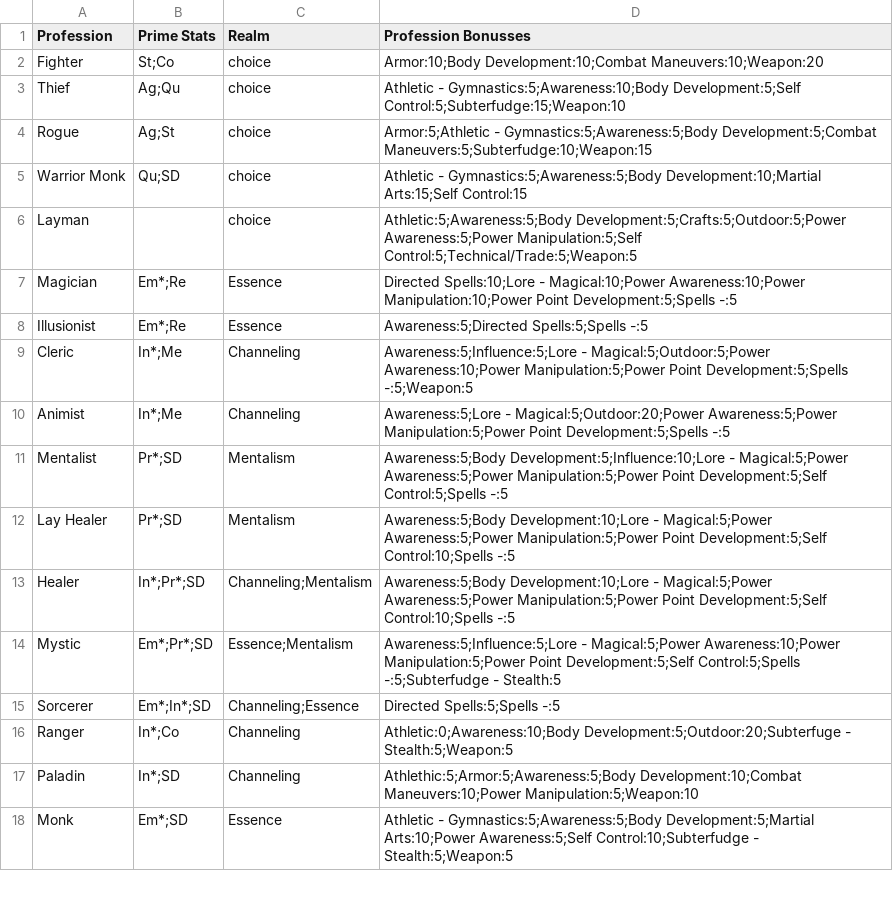
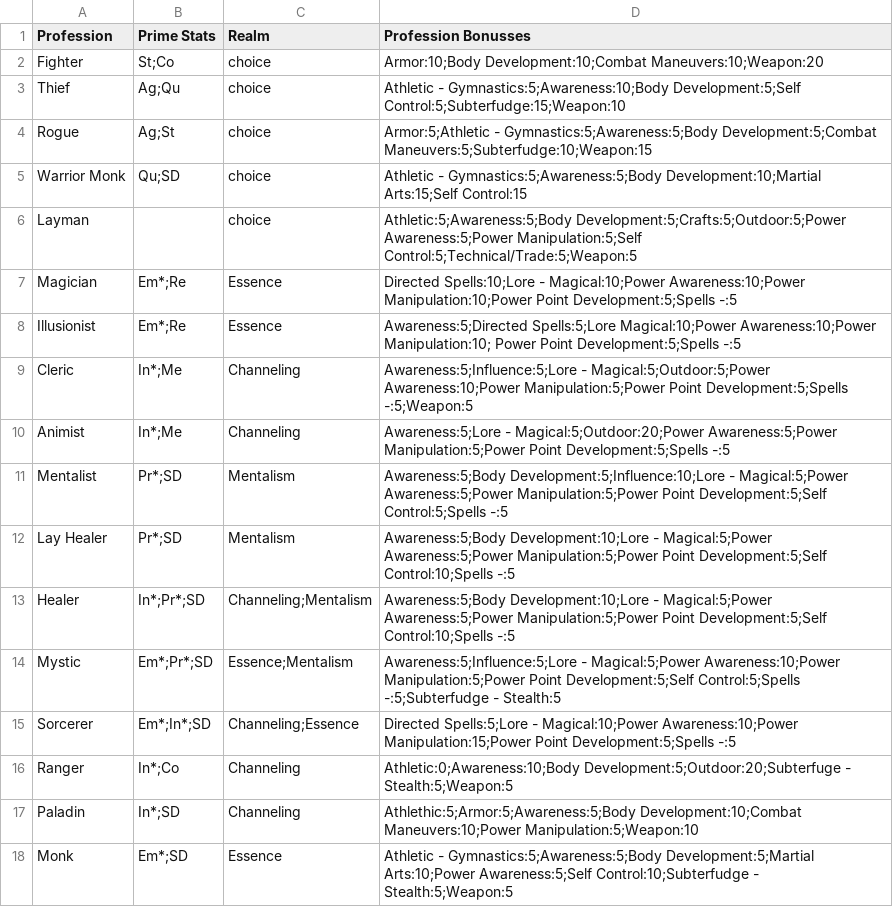
Before and after one commit to olmongol/rpg-tools, a CSV file: src/data/default/ProfBonus_en.csv, drawn as a sheet; only a part is shown.

Commit message:
- bug: changing DPs when renaming skill --> fixed - bug: wrong/missing prof bonusses --> fixed - added window for manually entering of gained EPs - div. small fixes

```diff
--- a/src/data/default/ProfBonus_en.csv
+++ b/src/data/default/ProfBonus_en.csv
@@ -7,3 +7,3 @@ Layman,,choice,Athletic:5;Awareness:5;Body Development:5;Crafts:5;Outdoor:5;Powe
 Magician,Em*;Re,Essence,Directed Spells:10;Lore - Magical:10;Power Awareness:10;Power Manipulation:10;Power Point Development:5;Spells -:5
-Illusionist,Em*;Re,Essence,Awareness:5;Directed Spells:5;Spells -:5
+Illusionist,Em*;Re,Essence,Awareness:5;Directed Spells:5;Lore Magical:10;Power Awareness:10;Power Manipulation:10; Power Point Development:5;Spells -:5
 Cleric,In*;Me,Channeling,Awareness:5;Influence:5;Lore - Magical:5;Outdoor:5;Power Awareness:10;Power Manipulation:5;Power Point Development:5;Spells -:5;Weapon:5
@@ -14,3 +14,3 @@ Healer,In*;Pr*;SD,Channeling;Mentalism,Awareness:5;Body Development:10;Lore - Ma
 Mystic,Em*;Pr*;SD,Essence;Mentalism,Awareness:5;Influence:5;Lore - Magical:5;Power Awareness:10;Power Manipulation:5;Power Point Development:5;Self Control:5;Spells -:5;Subterfudge - Stealth:5
-Sorcerer,Em*;In*;SD,Channeling;Essence,Directed Spells:5;Spells -:5
+Sorcerer,Em*;In*;SD,Channeling;Essence,Directed Spells:5;Lore - Magical:10;Power Awareness:10;Power Manipulation:15;Power Point Development:5;Spells -:5
 Ranger,In*;Co,Channeling,Athletic:0;Awareness:10;Body Development:5;Outdoor:20;Subterfuge - Stealth:5;Weapon:5
```
Also changed, not shown: 4 other files.
